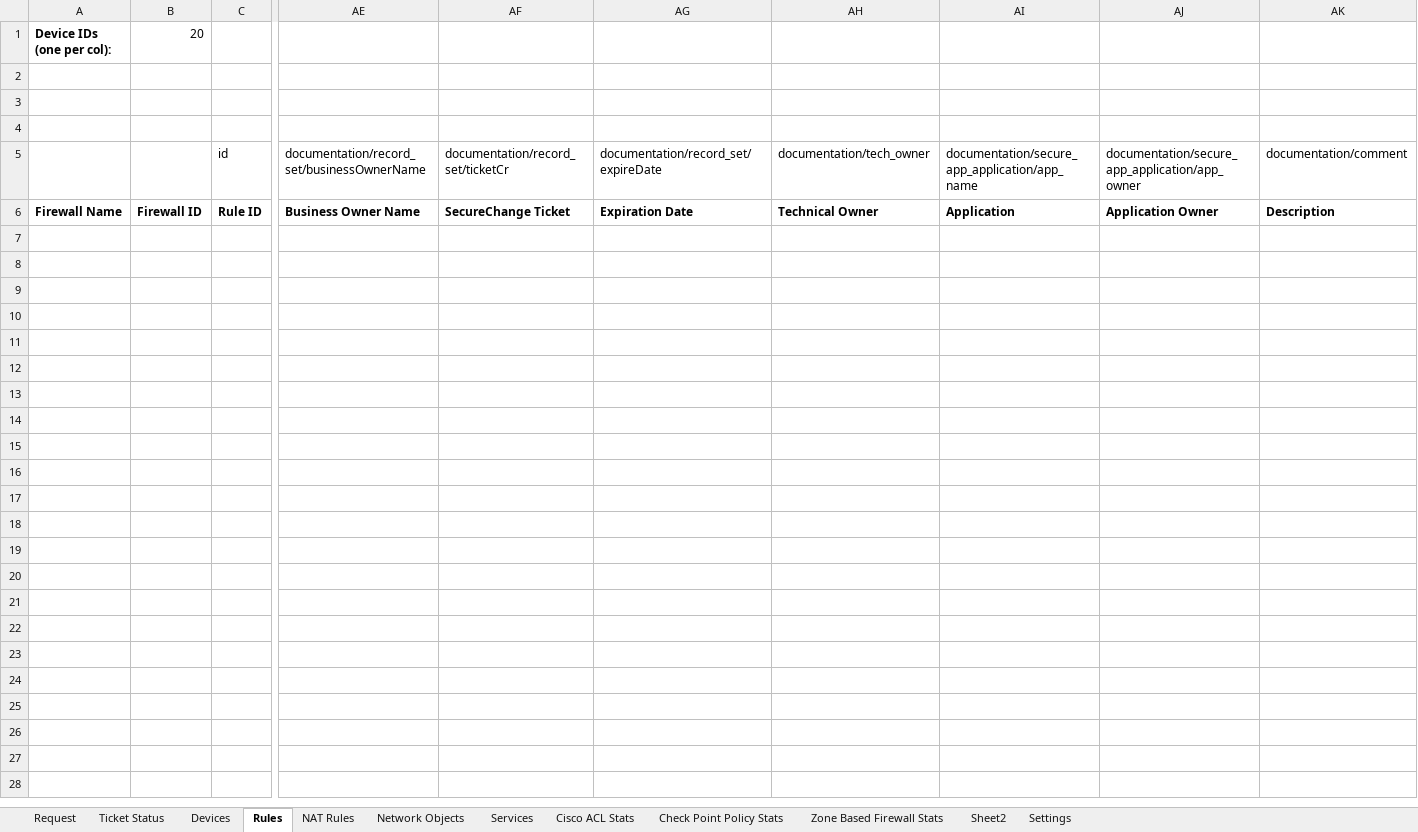
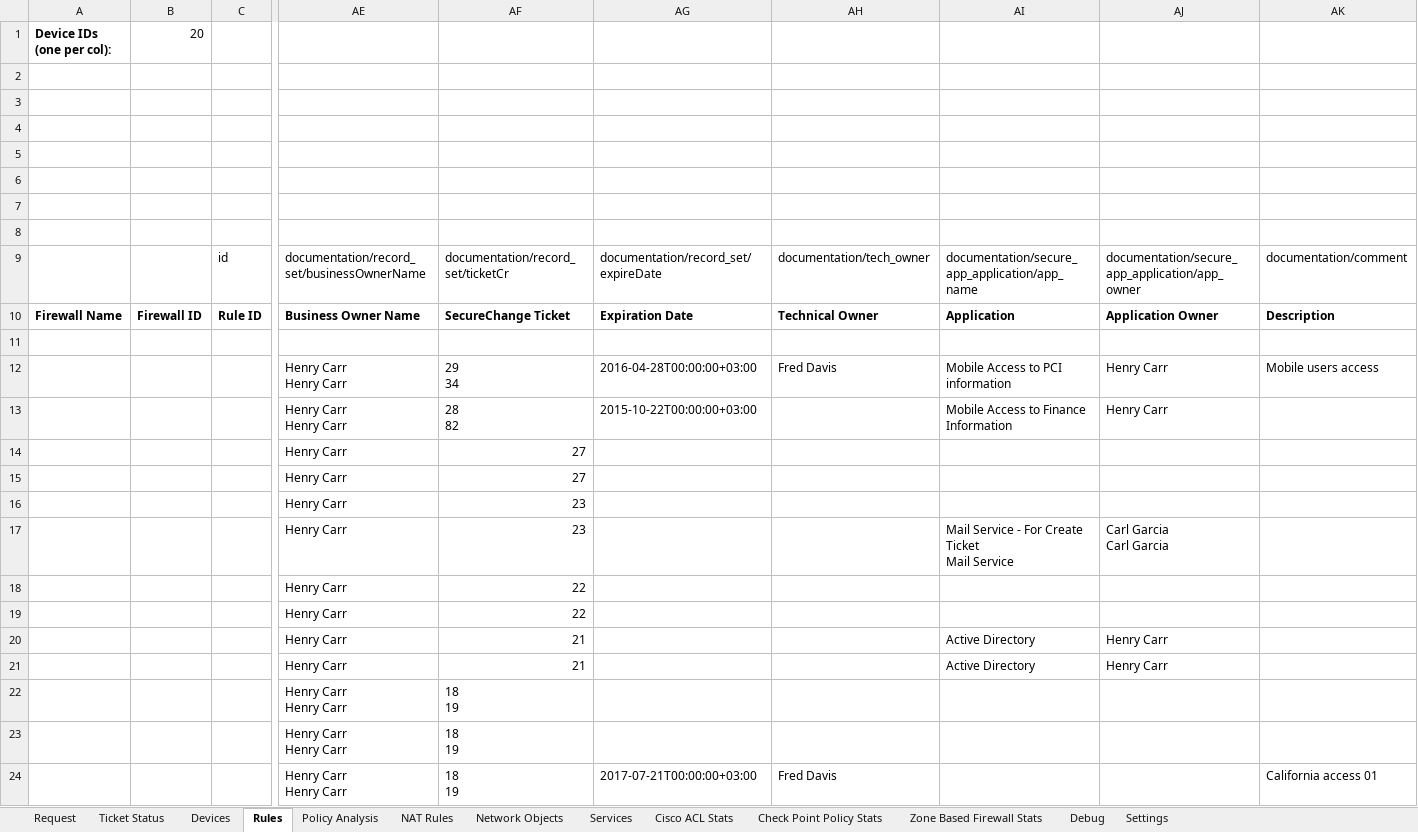
Before and after one commit to Tufin/Firewall-Access-Request, an Excel workbook: FirewallAccessRequest.xlsm, sheet Rules, drawn as a sheet; only a part is shown, gaps mark what is left out; values as stored, in another font and other column widths than the file's, no borders; charts and pictures not drawn; rows hold the shown columns only; ↵ is a line break in a cell; the diff covers the shown part only; the diff names each change by its address in the sheet, - before the commit and + after, or states it on an @@ line.

Commit message:
Added Policy Analysis
Added a new Policy Analysis sheet and moved Debug to a dedicated sheet

```diff
--- a/FirewallAccessRequest.xlsm (sheet Rules)
+++ b/FirewallAccessRequest.xlsm (sheet Rules)
-sheet tab: Sheet2
+sheet tab: Policy Analysis
+sheet tab: Debug
+row 5: (empty)
+row 6: (empty)
+row 7: (empty)
+row 8: (empty)
+row 11: (empty)
+row 12:  |  |  | Henry Carr ↵ Henry Carr | 29 ↵ 34 | 2016-04-28T00:00:00+03:00 | Fred Davis | Mobile Access to PCI information | Henry Carr | Mobile users access
+row 13:  |  |  | Henry Carr ↵ Henry Carr | 28 ↵ 82 | 2015-10-22T00:00:00+03:00 |  | Mobile Access to Finance Information | Henry Carr
+row 14:  |  |  | Henry Carr | 27
+row 15:  |  |  | Henry Carr | 27
+row 16:  |  |  | Henry Carr | 23
+row 17:  |  |  | Henry Carr | 23 |  |  | Mail Service - For Create Ticket ↵ Mail Service | Carl Garcia ↵ Carl Garcia
+row 18:  |  |  | Henry Carr | 22
+row 19:  |  |  | Henry Carr | 22
+row 20:  |  |  | Henry Carr | 21 |  |  | Active Directory | Henry Carr
+row 21:  |  |  | Henry Carr | 21 |  |  | Active Directory | Henry Carr
+row 22:  |  |  | Henry Carr ↵ Henry Carr | 18 ↵ 19
+row 23:  |  |  | Henry Carr ↵ Henry Carr | 18 ↵ 19
+row 24:  |  |  | Henry Carr ↵ Henry Carr | 18 ↵ 19 | 2017-07-21T00:00:00+03:00 | Fred Davis |  |  | California access 01
```
Also changed, not shown: 20 added rows elsewhere in this sheet, sheet Request, sheet Settings, sheet Ticket Status, sheet Network Objects, sheet NAT Rules, sheet Zone Based Firewall Stats, 3 more sheets, charts or pictures.
